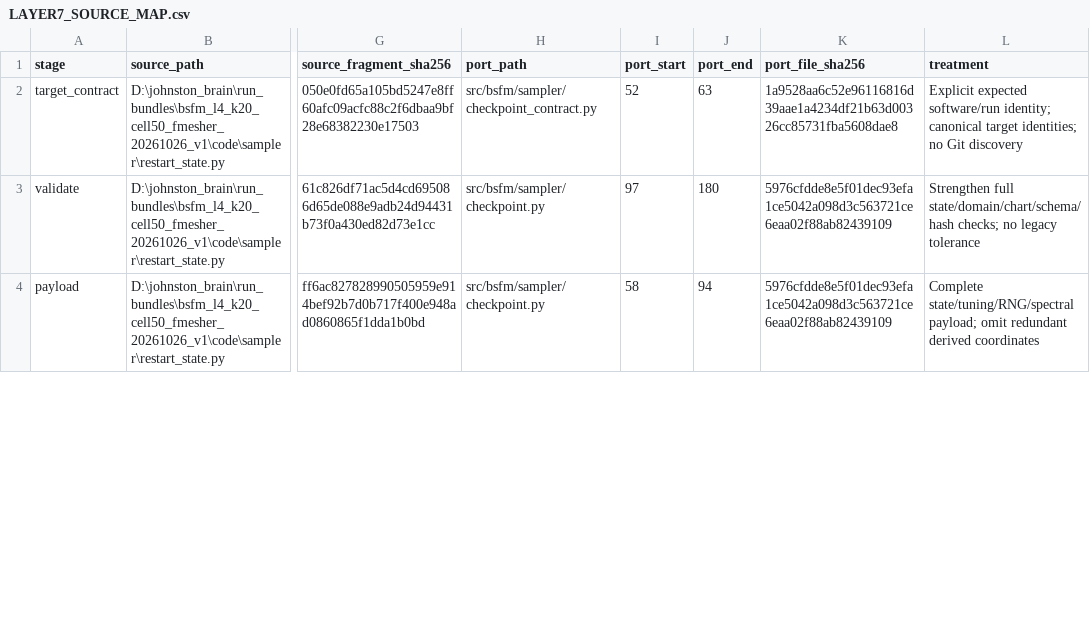
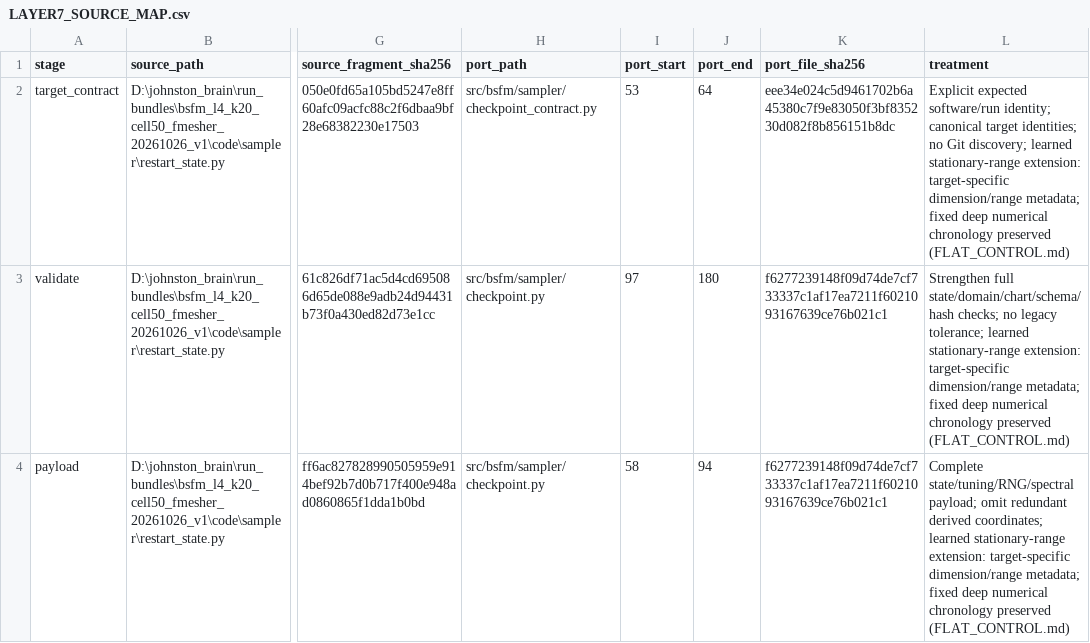
Before and after one commit to abussing/bsfm-spatial-transcriptomics, a CSV file: docs/sampler/LAYER7_SOURCE_MAP.csv, drawn as a sheet; only a part is shown, gaps mark what is left out; the diff covers the shown part only; the diff names each change by its address in the sheet, - before the commit and + after, or states it on an @@ line.

```diff
--- a/docs/sampler/LAYER7_SOURCE_MAP.csv
+++ b/docs/sampler/LAYER7_SOURCE_MAP.csv
-I2 (port_start): 52
+I2 (port_start): 53
-J2 (port_end): 63
+J2 (port_end): 64
-K2 (port_file_sha256): 1a9528aa6c52e96116816d39aae1a4234df21b63d00326cc85731fba5608dae8
+K2 (port_file_sha256): eee34e024c5d9461702b6a45380c7f9e83050f3bf835230d082f8b856151b8dc
-L2 (treatment): …no Git discovery
+L2 (treatment): …no Git discovery; learned stationary-range extension: target-specific dimension/range metadata; fixed deep numerical chronology preserved (FLAT_CONTROL.md)
-K3:K4 (port_file_sha256): 5976cfdde8e5f01dec93efa1ce5042a098d3c563721ce6eaa02f88ab82439109
+K3:K4 (port_file_sha256): f6277239148f09d74de7cf733337c1af17ea7211f6021093167639ce76b021c1
-L3 (treatment): …no legacy tolerance
+L3 (treatment): …no legacy tolerance; learned stationary-range extension: target-specific dimension/range metadata; fixed deep numerical chronology preserved (FLAT_CONTROL.md)
-L4 (treatment): …redundant derived coordinates
+L4 (treatment): …redundant derived coordinates; learned stationary-range extension: target-specific dimension/range metadata; fixed deep numerical chronology preserved (FLAT_CONTROL.md)
```
Also changed, not shown: 4 edited cells elsewhere in this file, docs/sampler/LAYER6_SOURCE_MAP.csv, docs/sampler/LAYER8_SOURCE_MAP.csv, 16 other files.
